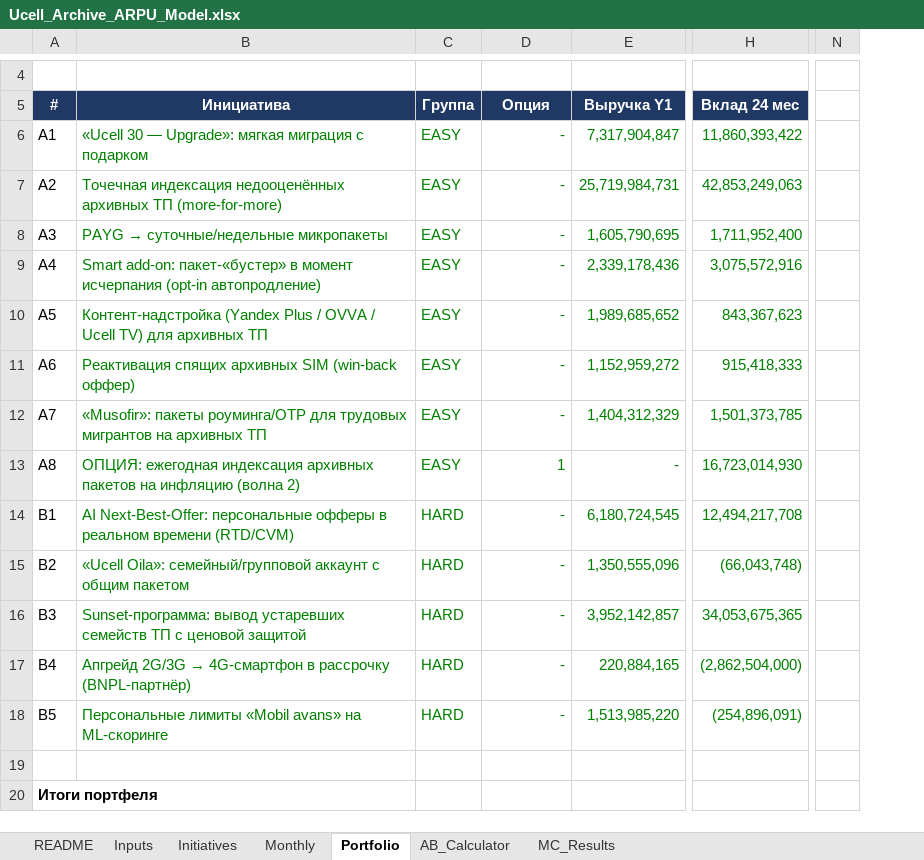
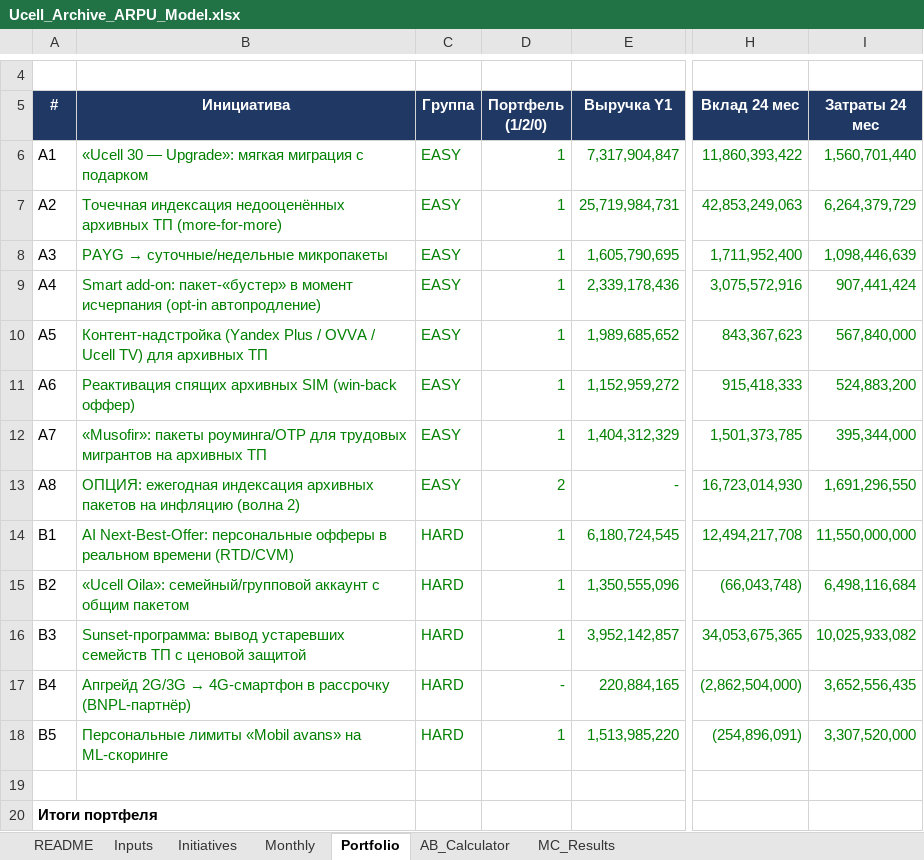
Before and after one commit to zadexxiv/Default, an Excel workbook: model/Ucell_Archive_ARPU_Model.xlsx, sheet Portfolio, drawn as a sheet; only a part is shown, gaps mark what is left out; values as stored, in another font and other column widths than the file's, no borders; charts and pictures not drawn; removed rows and columns are numbered as before the commit, all else as after; the diff covers the shown part only; the diff names each change by its address in the sheet, - before the commit and + after, or states it on an @@ line.

```diff
--- a/model/Ucell_Archive_ARPU_Model.xlsx (sheet Portfolio)
+++ b/model/Ucell_Archive_ARPU_Model.xlsx (sheet Portfolio)
+column I (Затраты 24 мес), rows 6-18: 1,560,701,440 | 6,264,379,729 | 1,098,446,639 | 907,441,424 | 567,840,000 | 524,883,200 | 395,344,000 | 1,691,296,550 | 11,550,000,000 | 6,498,116,684 | 10,025,933,082 | 3,652,556,435 | 3,307,520,000
-column N, empty
-D5: Опция
+D5: Портфель (1/2/0)
-D6:D12 (Портфель (1/2/0)): -
+D6:D12 (Портфель (1/2/0)): 1
-D13 (Портфель (1/2/0)): 1
+D13 (Портфель (1/2/0)): 2
-D14:D16 (Портфель (1/2/0)): -
+D14:D16 (Портфель (1/2/0)): 1
-D18 (Портфель (1/2/0)): -
+D18 (Портфель (1/2/0)): 1
```
Also changed, not shown: 1 added row, 1 removed row and 47 edited cells elsewhere in this sheet, sheet Monthly, sheet Initiatives, sheet MC_Results, formulas that keep their value, charts or pictures, 19 other files.
